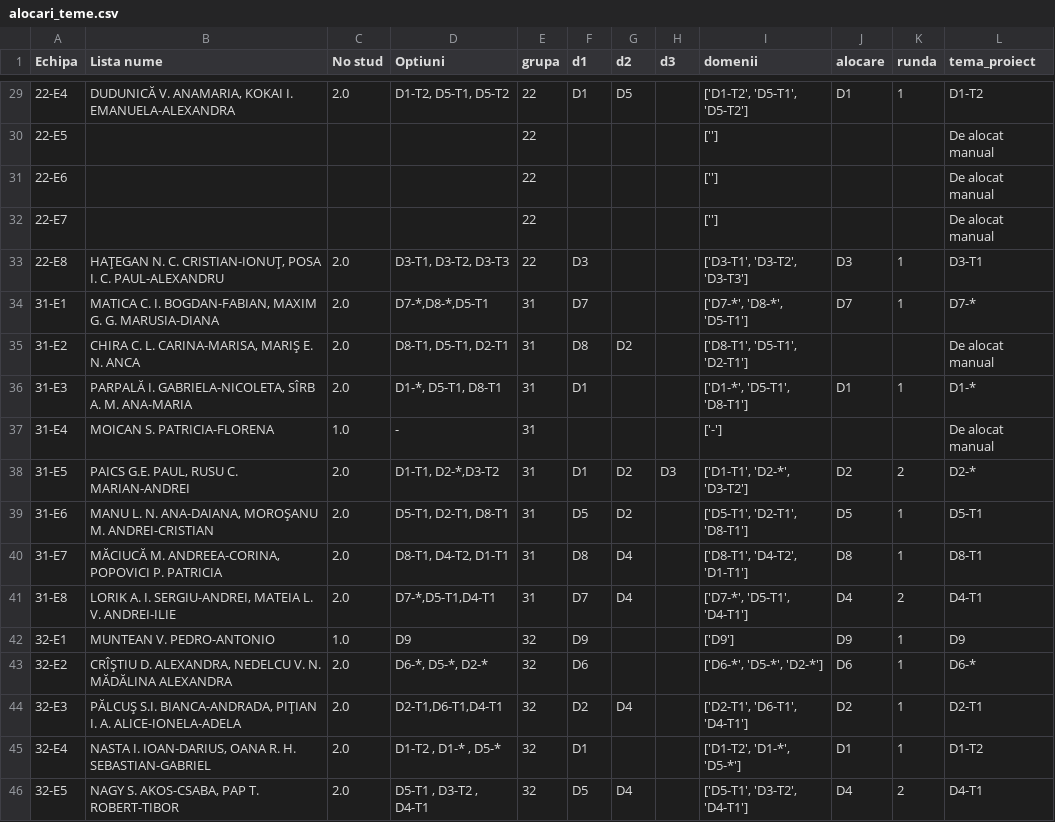
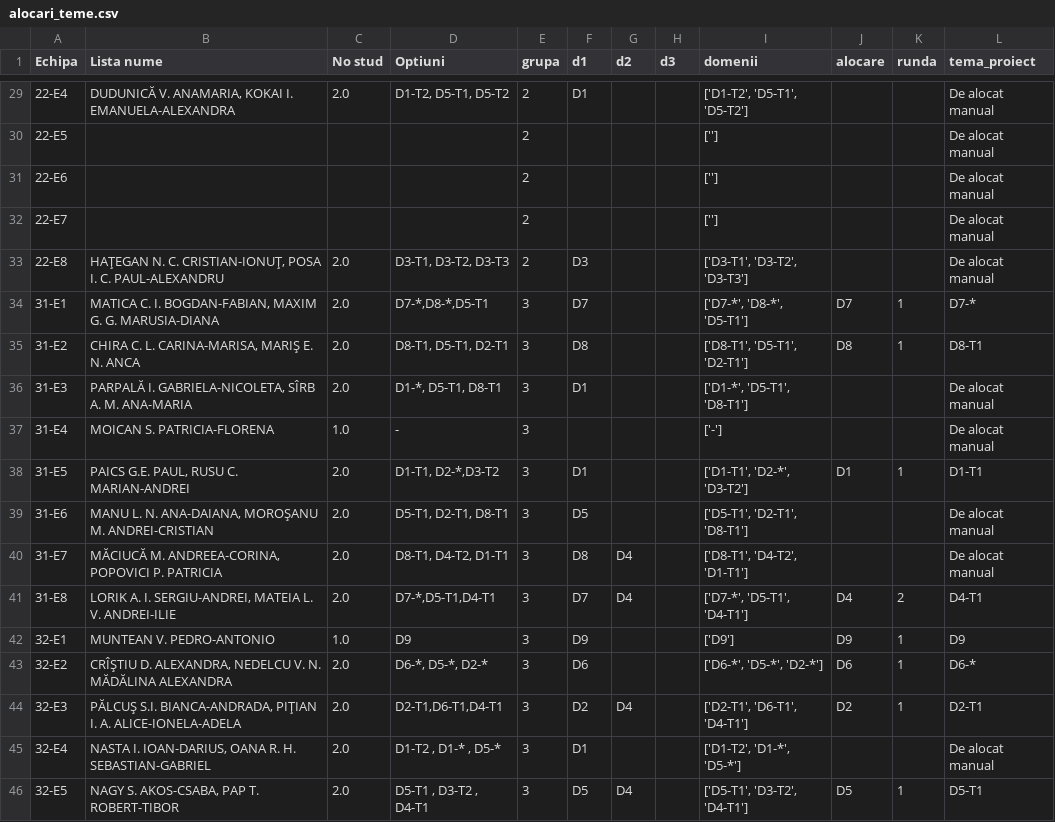
Before and after one commit to Shaddyprogramming/Alocare-Proiecte, a CSV file: Alocare-Proiecte/data/alocari_teme.csv, drawn as a sheet; only a part is shown, gaps mark what is left out; the diff covers the shown part only.

```diff
--- a/Alocare-Proiecte/data/alocari_teme.csv
+++ b/Alocare-Proiecte/data/alocari_teme.csv
@@ -29,18 +29,18 @@ Echipa,Lista nume,No stud,Optiuni,grupa,d1,d2,d3,domenii,alocare,runda,tema_proi
-22-E4,"DUDUNICĂ V. ANAMARIA, KOKAI I. EMANUELA-ALEXANDRA",2.0,"D1-T2, D5-T1, D5-T2",22,D1,D5,,"['D1-T2', 'D5-T1', 'D5-T2']",D1,1,D1-T2
-22-E5,,,,22,,,,[''],,,De alocat manual
-22-E6,,,,22,,,,[''],,,De alocat manual
-22-E7,,,,22,,,,[''],,,De alocat manual
-22-E8,"HAŢEGAN N. C. CRISTIAN-IONUŢ, POSA I. C. PAUL-ALEXANDRU",2.0,"D3-T1, D3-T2, D3-T3",22,D3,,,"['D3-T1', 'D3-T2', 'D3-T3']",D3,1,D3-T1
-31-E1,"MATICA C. I. BOGDAN-FABIAN, MAXIM G. G. MARUSIA-DIANA",2.0,"D7-*,D8-*,D5-T1",31,D7,,,"['D7-*', 'D8-*', 'D5-T1']",D7,1,D7-*
-31-E2,"CHIRA C. L. CARINA-MARISA, MARIŞ E. N. ANCA",2.0,"D8-T1, D5-T1, D2-T1",31,D8,D2,,"['D8-T1', 'D5-T1', 'D2-T1']",,,De alocat manual
-31-E3,"PARPALĂ I. GABRIELA-NICOLETA, SÎRB A. M. ANA-MARIA",2.0,"D1-*, D5-T1, D8-T1",31,D1,,,"['D1-*', 'D5-T1', 'D8-T1']",D1,1,D1-*
-31-E4,MOICAN S. PATRICIA-FLORENA,1.0,-,31,,,,['-'],,,De alocat manual
-31-E5,"PAICS G.E. PAUL, RUSU C. MARIAN-ANDREI",2.0,"D1-T1, D2-*,D3-T2",31,D1,D2,D3,"['D1-T1', 'D2-*', 'D3-T2']",D2,2,D2-*
-31-E6,"MANU L. N. ANA-DAIANA, MOROŞANU M. ANDREI-CRISTIAN",2.0,"D5-T1, D2-T1, D8-T1",31,D5,D2,,"['D5-T1', 'D2-T1', 'D8-T1']",D5,1,D5-T1
-31-E7,"MĂCIUCĂ M. ANDREEA-CORINA, POPOVICI P. PATRICIA",2.0,"D8-T1, D4-T2, D1-T1",31,D8,D4,,"['D8-T1', 'D4-T2', 'D1-T1']",D8,1,D8-T1
-31-E8,"LORIK A. I. SERGIU-ANDREI, MATEIA L. V. ANDREI-ILIE",2.0,"D7-*,D5-T1,D4-T1",31,D7,D4,,"['D7-*', 'D5-T1', 'D4-T1']",D4,2,D4-T1
-32-E1,MUNTEAN V. PEDRO-ANTONIO,1.0,D9,32,D9,,,['D9'],D9,1,D9
-32-E2,"CRÎŞTIU D. ALEXANDRA, NEDELCU V. N. MĂDĂLINA ALEXANDRA",2.0,"D6-*, D5-*, D2-*",32,D6,,,"['D6-*', 'D5-*', 'D2-*']",D6,1,D6-*
-32-E3,"PĂLCUŞ S.I. BIANCA-ANDRADA, PIŢIAN I. A. ALICE-IONELA-ADELA",2.0,"D2-T1,D6-T1,D4-T1",32,D2,D4,,"['D2-T1', 'D6-T1', 'D4-T1']",D2,1,D2-T1
-32-E4,"NASTA I. IOAN-DARIUS, OANA R. H. SEBASTIAN-GABRIEL",2.0,"D1-T2 , D1-* , D5-*",32,D1,,,"['D1-T2', 'D1-*', 'D5-*']",D1,1,D1-T2
-32-E5,"NAGY S. AKOS-CSABA, PAP T. ROBERT-TIBOR",2.0,"D5-T1 , D3-T2 , D4-T1",32,D5,D4,,"['D5-T1', 'D3-T2', 'D4-T1']",D4,2,D4-T1
+22-E4,"DUDUNICĂ V. ANAMARIA, KOKAI I. EMANUELA-ALEXANDRA",2.0,"D1-T2, D5-T1, D5-T2",2,D1,,,"['D1-T2', 'D5-T1', 'D5-T2']",,,De alocat manual
+22-E5,,,,2,,,,[''],,,De alocat manual
+22-E6,,,,2,,,,[''],,,De alocat manual
+22-E7,,,,2,,,,[''],,,De alocat manual
+22-E8,"HAŢEGAN N. C. CRISTIAN-IONUŢ, POSA I. C. PAUL-ALEXANDRU",2.0,"D3-T1, D3-T2, D3-T3",2,D3,,,"['D3-T1', 'D3-T2', 'D3-T3']",,,De alocat manual
+31-E1,"MATICA C. I. BOGDAN-FABIAN, MAXIM G. G. MARUSIA-DIANA",2.0,"D7-*,D8-*,D5-T1",3,D7,,,"['D7-*', 'D8-*', 'D5-T1']",D7,1,D7-*
+31-E2,"CHIRA C. L. CARINA-MARISA, MARIŞ E. N. ANCA",2.0,"D8-T1, D5-T1, D2-T1",3,D8,,,"['D8-T1', 'D5-T1', 'D2-T1']",D8,1,D8-T1
+31-E3,"PARPALĂ I. GABRIELA-NICOLETA, SÎRB A. M. ANA-MARIA",2.0,"D1-*, D5-T1, D8-T1",3,D1,,,"['D1-*', 'D5-T1', 'D8-T1']",,,De alocat manual
+31-E4,MOICAN S. PATRICIA-FLORENA,1.0,-,3,,,,['-'],,,De alocat manual
+31-E5,"PAICS G.E. PAUL, RUSU C. MARIAN-ANDREI",2.0,"D1-T1, D2-*,D3-T2",3,D1,,,"['D1-T1', 'D2-*', 'D3-T2']",D1,1,D1-T1
+31-E6,"MANU L. N. ANA-DAIANA, MOROŞANU M. ANDREI-CRISTIAN",2.0,"D5-T1, D2-T1, D8-T1",3,D5,,,"['D5-T1', 'D2-T1', 'D8-T1']",,,De alocat manual
+31-E7,"MĂCIUCĂ M. ANDREEA-CORINA, POPOVICI P. PATRICIA",2.0,"D8-T1, D4-T2, D1-T1",3,D8,D4,,"['D8-T1', 'D4-T2', 'D1-T1']",,,De alocat manual
+31-E8,"LORIK A. I. SERGIU-ANDREI, MATEIA L. V. ANDREI-ILIE",2.0,"D7-*,D5-T1,D4-T1",3,D7,D4,,"['D7-*', 'D5-T1', 'D4-T1']",D4,2,D4-T1
+32-E1,MUNTEAN V. PEDRO-ANTONIO,1.0,D9,3,D9,,,['D9'],D9,1,D9
+32-E2,"CRÎŞTIU D. ALEXANDRA, NEDELCU V. N. MĂDĂLINA ALEXANDRA",2.0,"D6-*, D5-*, D2-*",3,D6,,,"['D6-*', 'D5-*', 'D2-*']",D6,1,D6-*
+32-E3,"PĂLCUŞ S.I. BIANCA-ANDRADA, PIŢIAN I. A. ALICE-IONELA-ADELA",2.0,"D2-T1,D6-T1,D4-T1",3,D2,D4,,"['D2-T1', 'D6-T1', 'D4-T1']",D2,1,D2-T1
+32-E4,"NASTA I. IOAN-DARIUS, OANA R. H. SEBASTIAN-GABRIEL",2.0,"D1-T2 , D1-* , D5-*",3,D1,,,"['D1-T2', 'D1-*', 'D5-*']",,,De alocat manual
+32-E5,"NAGY S. AKOS-CSABA, PAP T. ROBERT-TIBOR",2.0,"D5-T1 , D3-T2 , D4-T1",3,D5,D4,,"['D5-T1', 'D3-T2', 'D4-T1']",D5,1,D5-T1
```
Also changed, not shown: 98 edited cells elsewhere in this file, 2 other files.
